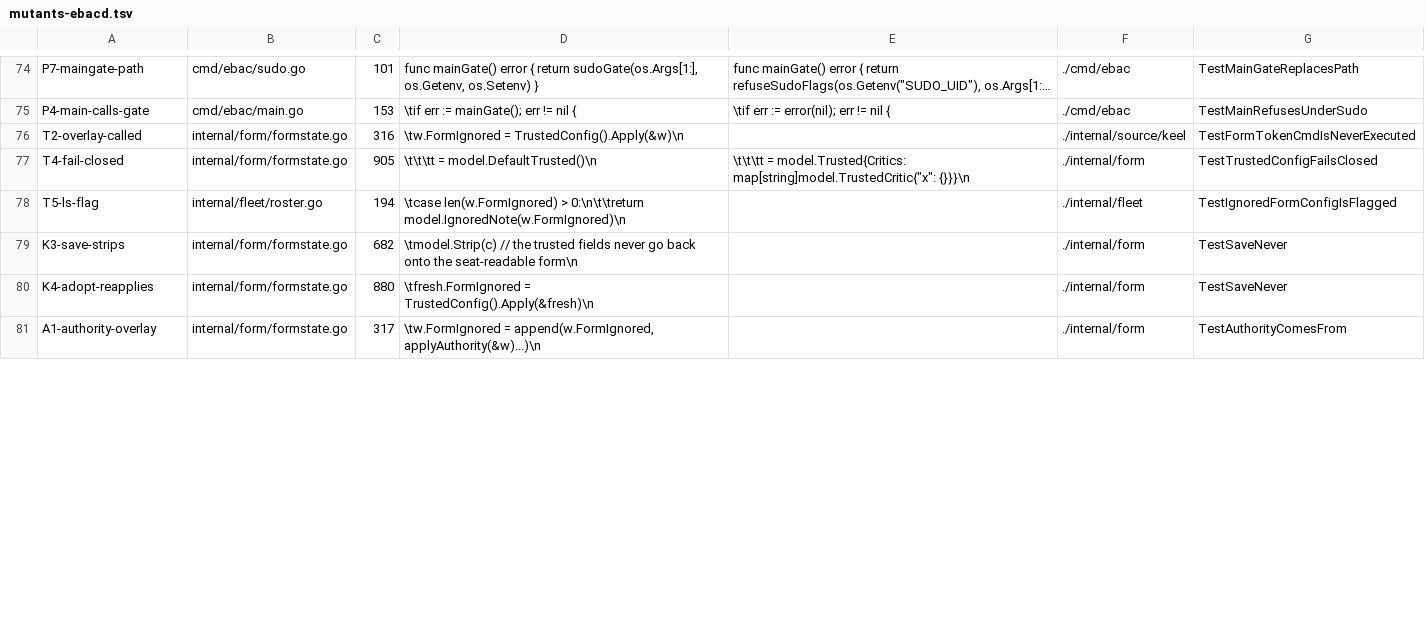
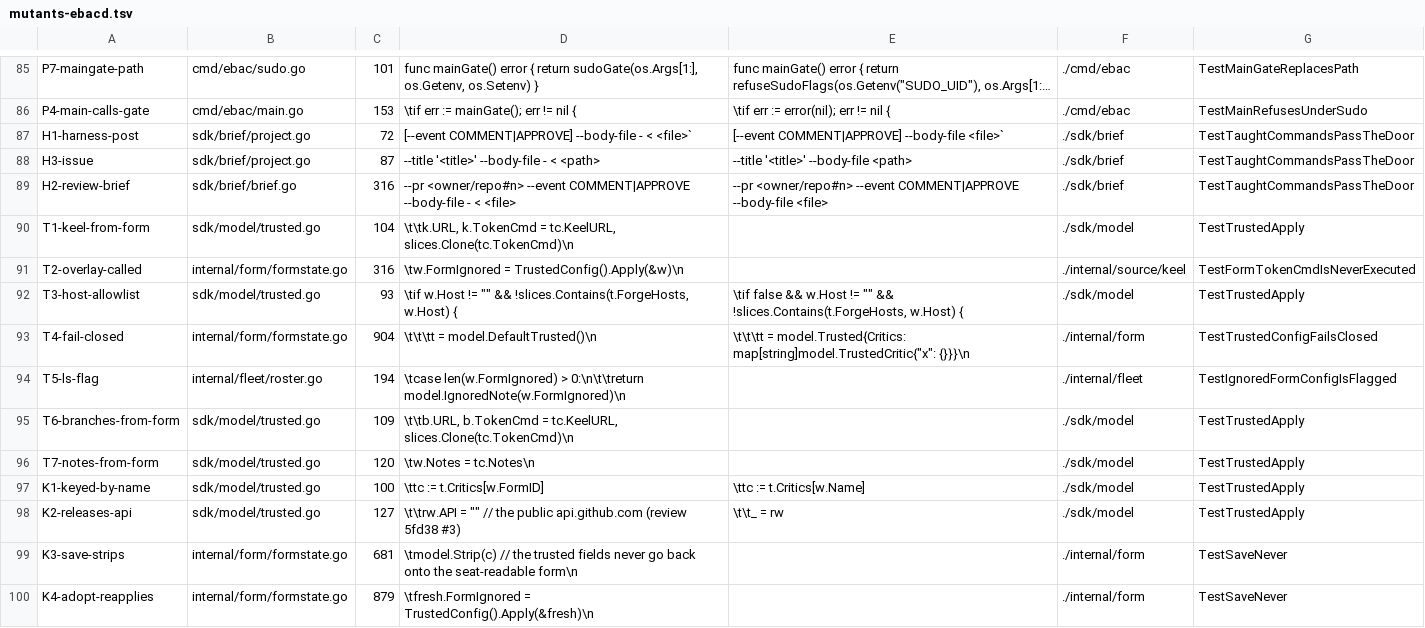
Before and after one commit to jack-work/ebac, a TSV file: scripts/mutants-ebacd.tsv, drawn as a sheet; only a part is shown, gaps mark what is left out; the shorter side is filled out with more unchanged rows; long unchanged cells end in …; addresses are those after the commit; the diff covers the shown part only; the diff names each change by its address in the sheet, - before the commit and + after, or states it on an @@ line.

Commit message:
mutants: re-path rows moved to sdk/ by M1 (none dropped)

```diff
--- a/scripts/mutants-ebacd.tsv
+++ b/scripts/mutants-ebacd.tsv
+row 87: H1-harness-post | sdk/brief/project.go | 72 | [--event COMMENT|APPROVE] --body-file - < <file>` | [--event COMMENT|APPROVE] --body-file <file>` | ./sdk/brief | TestTaughtCommandsPassTheDoor
+row 88: H3-issue | sdk/brief/project.go | 87 | --title '<title>' --body-file - < <path> | --title '<title>' --body-file <path> | ./sdk/brief | TestTaughtCommandsPassTheDoor
+row 89: H2-review-brief | sdk/brief/brief.go | 316 | --pr <owner/repo#n> --event COMMENT|APPROVE --body-file - < <file> | --pr <owner/repo#n> --event COMMENT|APPROVE --body-file <file> | ./sdk/brief | TestTaughtCommandsPassTheDoor
+row 90: T1-keel-from-form | sdk/model/trusted.go | 104 | \t\tk.URL, k.TokenCmd = tc.KeelURL, slices.Clone(tc.TokenCmd)\n |  | ./sdk/model | TestTrustedApply
+row 92: T3-host-allowlist | sdk/model/trusted.go | 93 | \tif w.Host != "" && !slices.Contains(t.ForgeHosts, w.Host) { | \tif false && w.Host != "" && !slices.Contains(t.ForgeHosts, w.Host) { | ./sdk/model | TestTrustedApply
-C93: 905
+C93: 904
+row 95: T6-branches-from-form | sdk/model/trusted.go | 109 | \t\tb.URL, b.TokenCmd = tc.KeelURL, slices.Clone(tc.TokenCmd)\n |  | ./sdk/model | TestTrustedApply
+row 96: T7-notes-from-form | sdk/model/trusted.go | 120 | \tw.Notes = tc.Notes\n |  | ./sdk/model | TestTrustedApply
+row 97: K1-keyed-by-name | sdk/model/trusted.go | 100 | \ttc := t.Critics[w.FormID] | \ttc := t.Critics[w.Name] | ./sdk/model | TestTrustedApply
+row 98: K2-releases-api | sdk/model/trusted.go | 127 | \t\trw.API = "" // the public api.github.com (review 5fd38 #3) | \t\t_ = rw | ./sdk/model | TestTrustedApply
-C99: 682
+C99: 681
-C100: 880
+C100: 879
```
Also changed, not shown: 18 added rows, 1 removed row and 10 edited cells elsewhere in this file, 1 other file.
